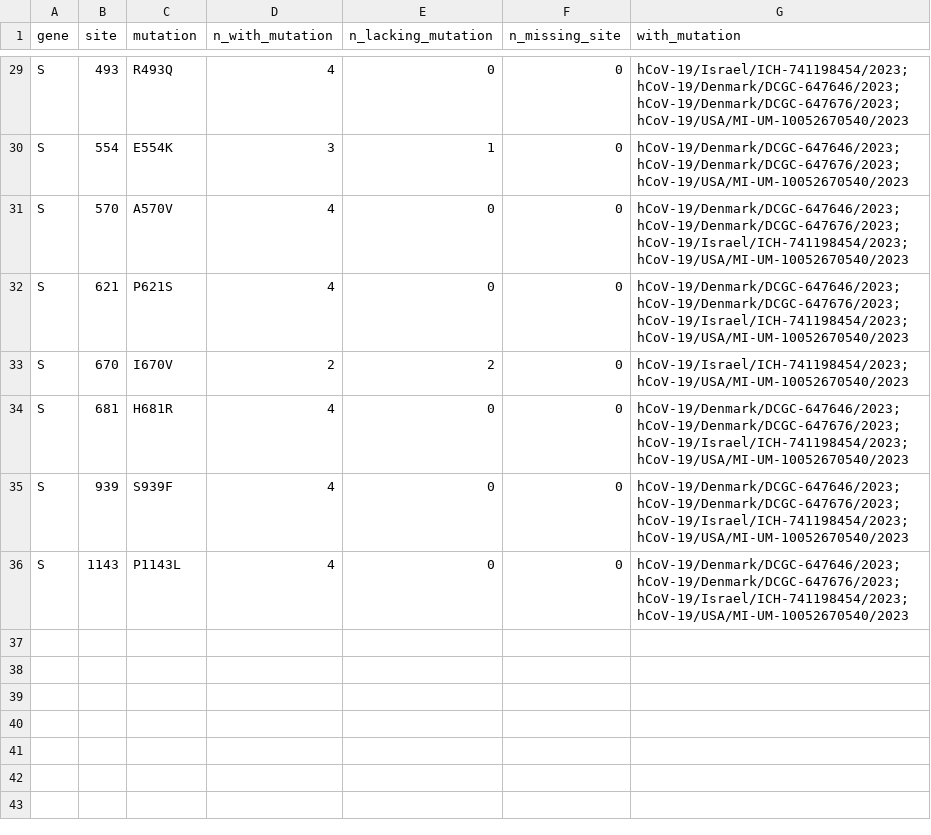
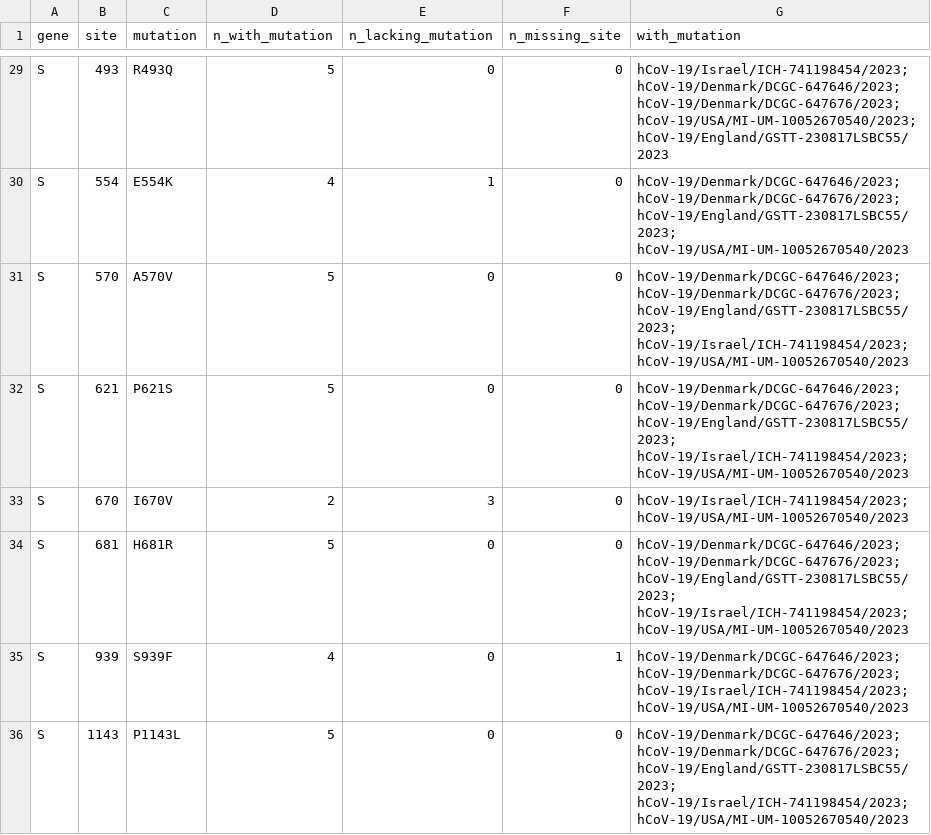
Before and after one commit to jbloomlab/new_2nd_gen_BA2_variant, a CSV file: spike_aa_muts_relative_to_BA.2.csv, drawn as a sheet; only a part is shown, gaps mark what is left out; the diff covers the shown part only; the diff names each change by its address in the sheet, - before the commit and + after, or states it on an @@ line.

```diff
--- a/spike_aa_muts_relative_to_BA.2.csv
+++ b/spike_aa_muts_relative_to_BA.2.csv
-D29 (n_with_mutation): 4
+D29 (n_with_mutation): 5
-G29 (with_mutation): …hCoV-19/Denmark/DCGC-647646/2023; hCoV-19/Denmark/DCGC-647676/2023; hCoV-19/USA/MI-UM-10052670540/2023
+G29 (with_mutation): …hCoV-19/Denmark/DCGC-647646/2023; hCoV-19/Denmark/DCGC-647676/2023; hCoV-19/USA/MI-UM-10052670540/2023; hCoV-19/England/GSTT-230817LSBC55/2023
-D30 (n_with_mutation): 3
+D30 (n_with_mutation): 4
-G30 (with_mutation): hCoV-19/Denmark/DCGC-647646/2023; hCoV-19/Denmark/DCGC-647676/2023; hCoV-19/USA/MI-UM-10052670540/2023
+G30 (with_mutation): hCoV-19/Denmark/DCGC-647646/2023; hCoV-19/Denmark/DCGC-647676/2023; hCoV-19/England/GSTT-230817LSBC55/2023; hCoV-19/USA/MI-UM-10052670540/2023
-D31:D32 (n_with_mutation): 4
+D31:D32 (n_with_mutation): 5
-G31:G32 (with_mutation): hCoV-19/Denmark/DCGC-647646/2023; hCoV-19/Denmark/DCGC-647676/2023; hCoV-19/Israel/ICH-741198454/2023; hCoV-19/USA/MI-UM-10052670540/2023
+G31:G32 (with_mutation): hCoV-19/Denmark/DCGC-647646/2023; hCoV-19/Denmark/DCGC-647676/2023; hCoV-19/England/GSTT-230817LSBC55/2023; hCoV-19/Israel/ICH-741198454/2023; hCoV-19/USA/MI-UM-10052670540/2023
-E33 (n_lacking_mutation): 2
+E33 (n_lacking_mutation): 3
-D34 (n_with_mutation): 4
+D34 (n_with_mutation): 5
-G34 (with_mutation): hCoV-19/Denmark/DCGC-647646/2023; hCoV-19/Denmark/DCGC-647676/2023; hCoV-19/Israel/ICH-741198454/2023; hCoV-19/USA/MI-UM-10052670540/2023
+G34 (with_mutation): hCoV-19/Denmark/DCGC-647646/2023; hCoV-19/Denmark/DCGC-647676/2023; hCoV-19/England/GSTT-230817LSBC55/2023; hCoV-19/Israel/ICH-741198454/2023; hCoV-19/USA/MI-UM-10052670540/2023
-F35 (n_missing_site): 0
+F35 (n_missing_site): 1
-D36 (n_with_mutation): 4
+D36 (n_with_mutation): 5
-G36 (with_mutation): hCoV-19/Denmark/DCGC-647646/2023; hCoV-19/Denmark/DCGC-647676/2023; hCoV-19/Israel/ICH-741198454/2023; hCoV-19/USA/MI-UM-10052670540/2023
+G36 (with_mutation): hCoV-19/Denmark/DCGC-647646/2023; hCoV-19/Denmark/DCGC-647676/2023; hCoV-19/England/GSTT-230817LSBC55/2023; hCoV-19/Israel/ICH-741198454/2023; hCoV-19/USA/MI-UM-10052670540/2023
```
Also changed, not shown: 46 edited cells elsewhere in this file, spike_aa_muts_relative_to_Wuhan-Hu-1.csv, spike_aa_muts_relative_to_XBB.1.5.csv, 2 other files.
